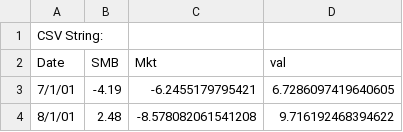
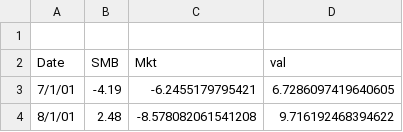
Before and after one commit to mi0909/qarm, a CSV file: fama_french_swiss.csv, drawn as a sheet; only a part is shown; the diff names each change by its address in the sheet, - before the commit and + after, or states it on an @@ line.

Commit message:
Update fama_french_swiss.csv

```diff
--- a/fama_french_swiss.csv
+++ b/fama_french_swiss.csv
-A1 (Date): CSV String:
+A1 (Date): (empty)
```
